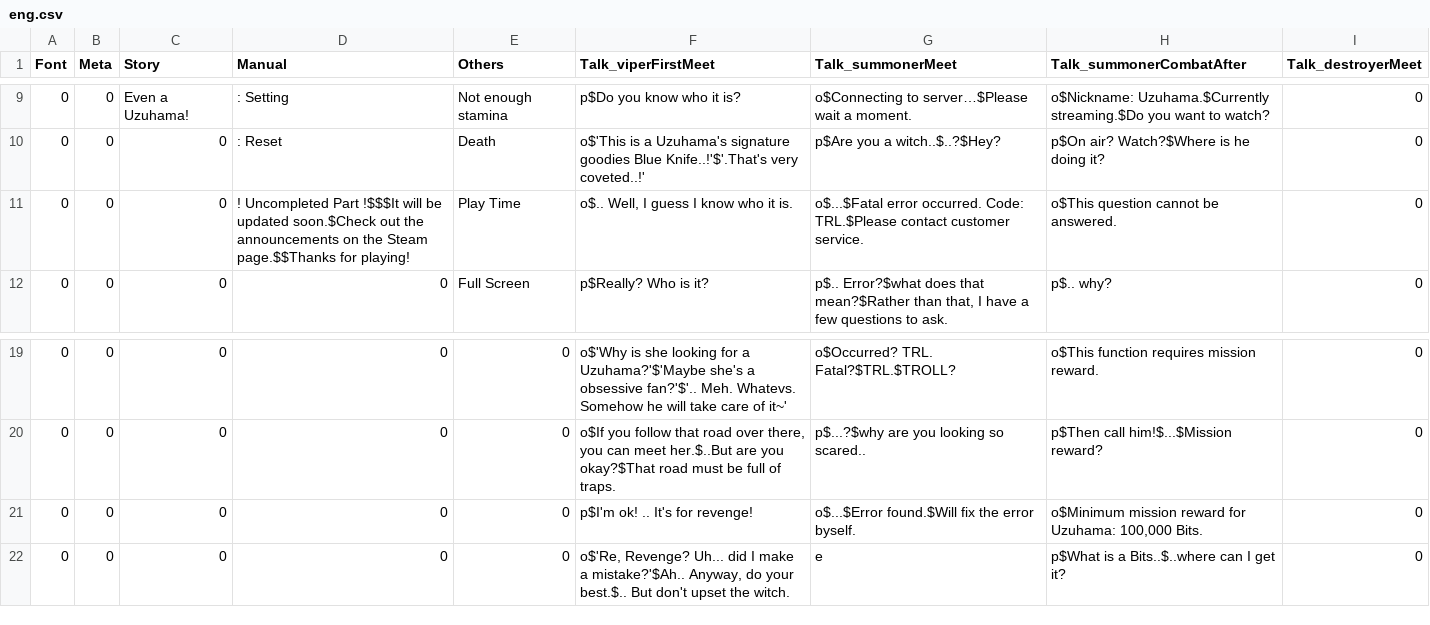
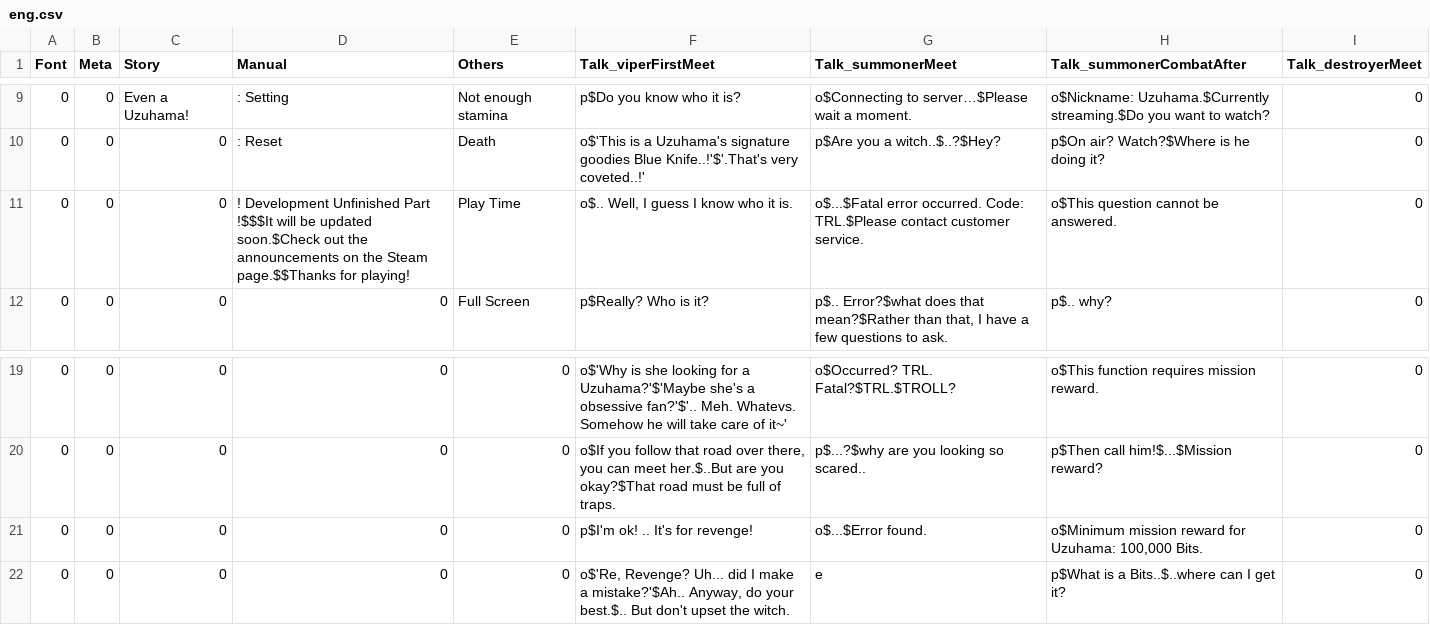
Before and after one commit to PrintedLove/CrowTale, a CSV file: Assets/StreamingAssets/Languages/eng.csv, drawn as a sheet; only a part is shown, gaps mark what is left out; the diff names each change by its address in the sheet, - before the commit and + after, or states it on an @@ line.

```diff
--- a/Assets/StreamingAssets/Languages/eng.csv
+++ b/Assets/StreamingAssets/Languages/eng.csv
-D11 (Manual): ! Uncompleted Part !$$$It…
+D11 (Manual): ! Development Unfinished Part !$$$It…
-G21 (Talk_summonerMeet): o$...$Error found.$Will fix the error byself.
+G21 (Talk_summonerMeet): o$...$Error found.
```
Also changed, not shown: Assets/StreamingAssets/Languages/kor.csv, 9 other files.
